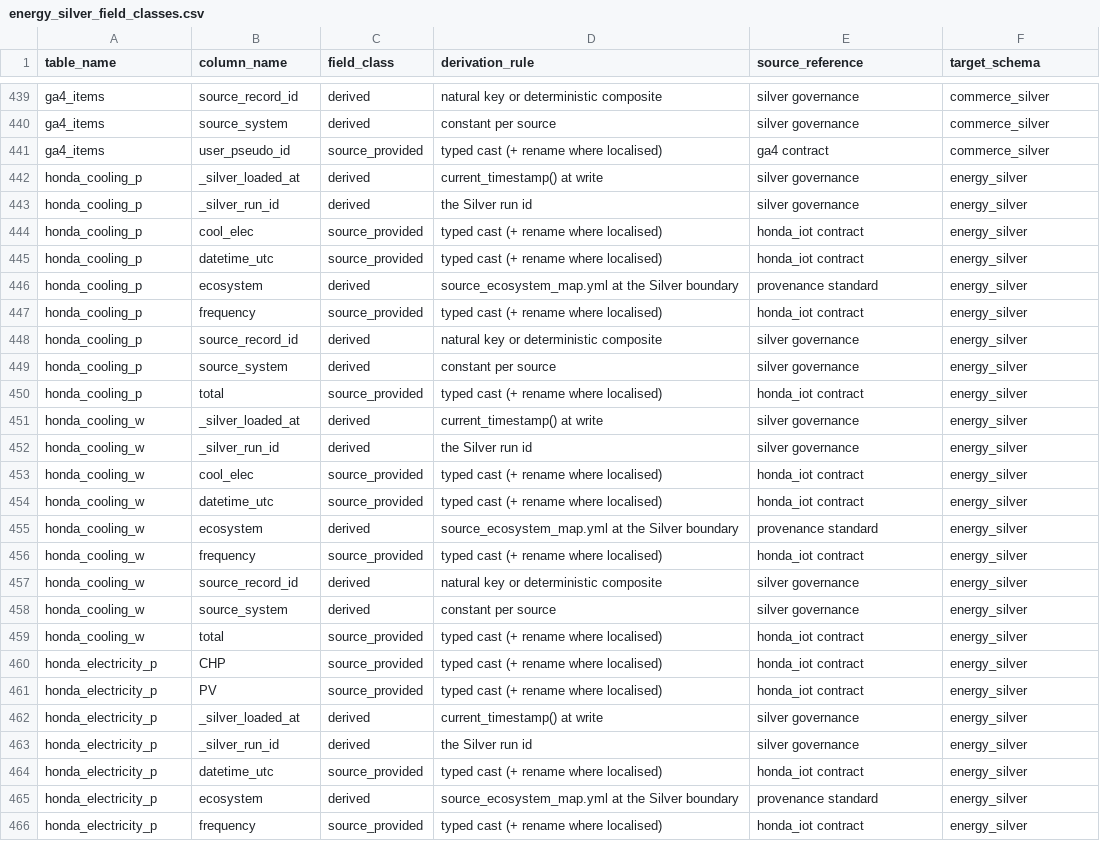
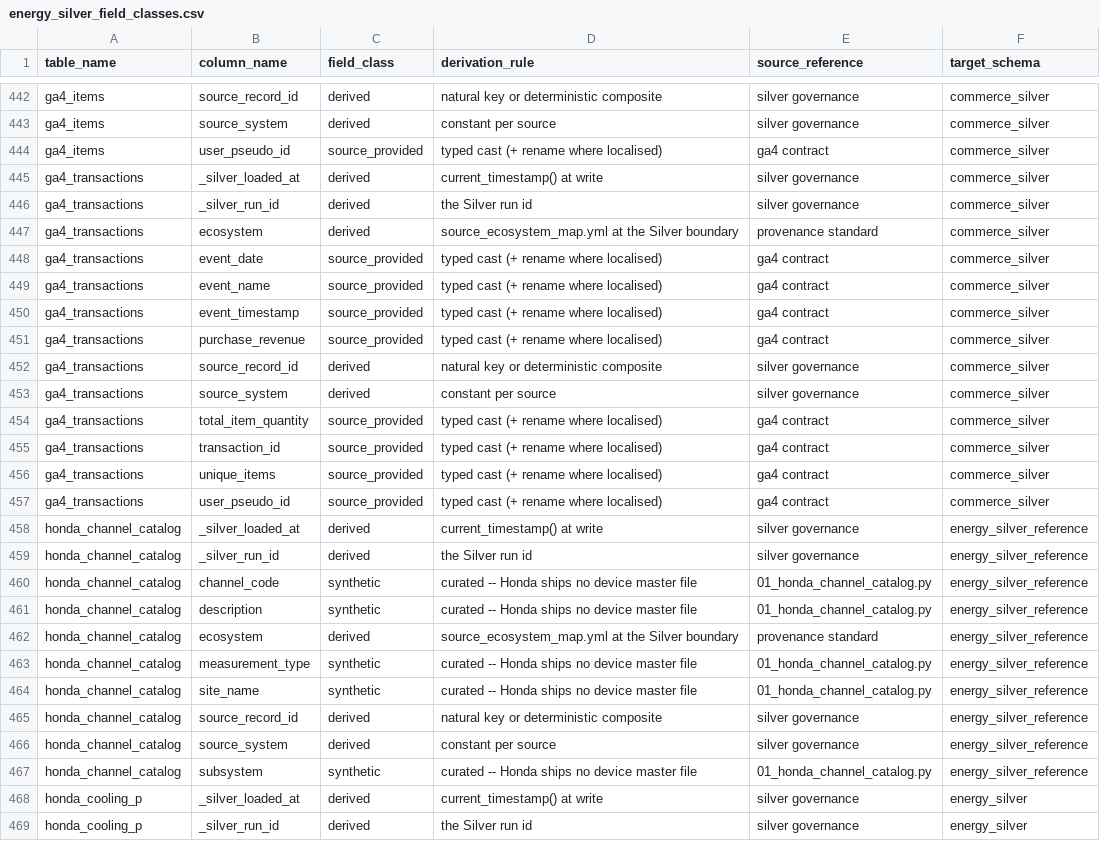
Before and after one commit to shariq02/Energy_Commerce_Retail_Media_Platform, a CSV file: src/schemas/field_classes/energy_silver_field_classes.csv, drawn as a sheet; only a part is shown, gaps mark what is left out; the shorter side is filled out with more unchanged rows; the diff covers the shown part only.

```diff
--- a/src/schemas/field_classes/energy_silver_field_classes.csv
+++ b/src/schemas/field_classes/energy_silver_field_classes.csv
@@ -441,2 +444,25 @@ ga4_items,source_system,derived,constant per source,silver governance,commerce_s
 ga4_items,user_pseudo_id,source_provided,typed cast (+ rename where localised),ga4 contract,commerce_silver
+ga4_transactions,_silver_loaded_at,derived,current_timestamp() at write,silver governance,commerce_silver
+ga4_transactions,_silver_run_id,derived,the Silver run id,silver governance,commerce_silver
+ga4_transactions,ecosystem,derived,source_ecosystem_map.yml at the Silver boundary,provenance standard,commerce_silver
+ga4_transactions,event_date,source_provided,typed cast (+ rename where localised),ga4 contract,commerce_silver
+ga4_transactions,event_name,source_provided,typed cast (+ rename where localised),ga4 contract,commerce_silver
+ga4_transactions,event_timestamp,source_provided,typed cast (+ rename where localised),ga4 contract,commerce_silver
+ga4_transactions,purchase_revenue,source_provided,typed cast (+ rename where localised),ga4 contract,commerce_silver
+ga4_transactions,source_record_id,derived,natural key or deterministic composite,silver governance,commerce_silver
+ga4_transactions,source_system,derived,constant per source,silver governance,commerce_silver
+ga4_transactions,total_item_quantity,source_provided,typed cast (+ rename where localised),ga4 contract,commerce_silver
+ga4_transactions,transaction_id,source_provided,typed cast (+ rename where localised),ga4 contract,commerce_silver
+ga4_transactions,unique_items,source_provided,typed cast (+ rename where localised),ga4 contract,commerce_silver
+ga4_transactions,user_pseudo_id,source_provided,typed cast (+ rename where localised),ga4 contract,commerce_silver
+honda_channel_catalog,_silver_loaded_at,derived,current_timestamp() at write,silver governance,energy_silver_reference
+honda_channel_catalog,_silver_run_id,derived,the Silver run id,silver governance,energy_silver_reference
+honda_channel_catalog,channel_code,synthetic,curated -- Honda ships no device master file,01_honda_channel_catalog.py,energy_silver_reference
+honda_channel_catalog,description,synthetic,curated -- Honda ships no device master file,01_honda_channel_catalog.py,energy_silver_reference
+honda_channel_catalog,ecosystem,derived,source_ecosystem_map.yml at the Silver boundary,provenance standard,energy_silver_reference
+honda_channel_catalog,measurement_type,synthetic,curated -- Honda ships no device master file,01_honda_channel_catalog.py,energy_silver_reference
+honda_channel_catalog,site_name,synthetic,curated -- Honda ships no device master file,01_honda_channel_catalog.py,energy_silver_reference
+honda_channel_catalog,source_record_id,derived,natural key or deterministic composite,silver governance,energy_silver_reference
+honda_channel_catalog,source_system,derived,constant per source,silver governance,energy_silver_reference
+honda_channel_catalog,subsystem,synthetic,curated -- Honda ships no device master file,01_honda_channel_catalog.py,energy_silver_reference
 honda_cooling_p,_silver_loaded_at,derived,current_timestamp() at write,silver governance,energy_silver
```
Also changed, not shown: 3 added rows elsewhere in this file, 3 other files.
